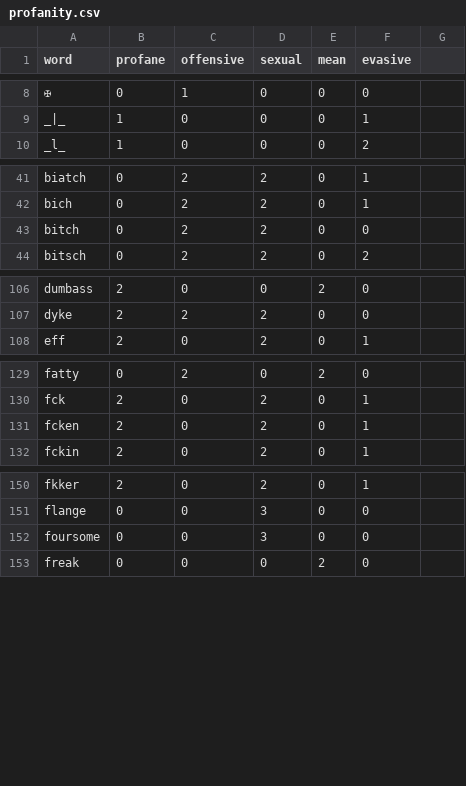
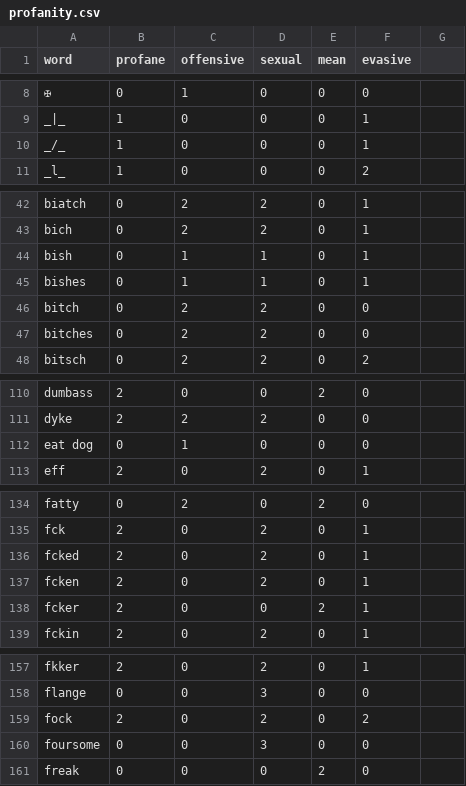
Before and after one commit to finnbear/rustrict, a CSV file: src/profanity.csv, drawn as a sheet; only a part is shown, gaps mark what is left out; the diff covers the shown part only.

```diff
--- a/src/profanity.csv
+++ b/src/profanity.csv
@@ -9,2 +9,3 @@ word,profane,offensive,sexual,mean,evasive
 _|_,1,0,0,0,1
+_/_,1,0,0,0,1
 _l_,1,0,0,0,2
@@ -42,3 +43,6 @@ biatch,0,2,2,0,1
 bich,0,2,2,0,1
+bish,0,1,1,0,1
+bishes,0,1,1,0,1
 bitch,0,2,2,0,0
+bitches,0,2,2,0,0
 bitsch,0,2,2,0,2
@@ -107,2 +111,3 @@ dumbass,2,0,0,2,0
 dyke,2,2,2,0,0
+eat dog,0,1,0,0,0
 eff,2,0,2,0,1
@@ -130,3 +135,5 @@ fatty,0,2,0,2,0
 fck,2,0,2,0,1
+fcked,2,0,2,0,1
 fcken,2,0,2,0,1
+fcker,2,0,0,2,1
 fckin,2,0,2,0,1
@@ -151,2 +158,3 @@ fkker,2,0,2,0,1
 flange,0,0,3,0,0
+fock,2,0,2,0,2
 foursome,0,0,3,0,0
```
Also changed, not shown: 1 added row elsewhere in this file, 8 other files.
